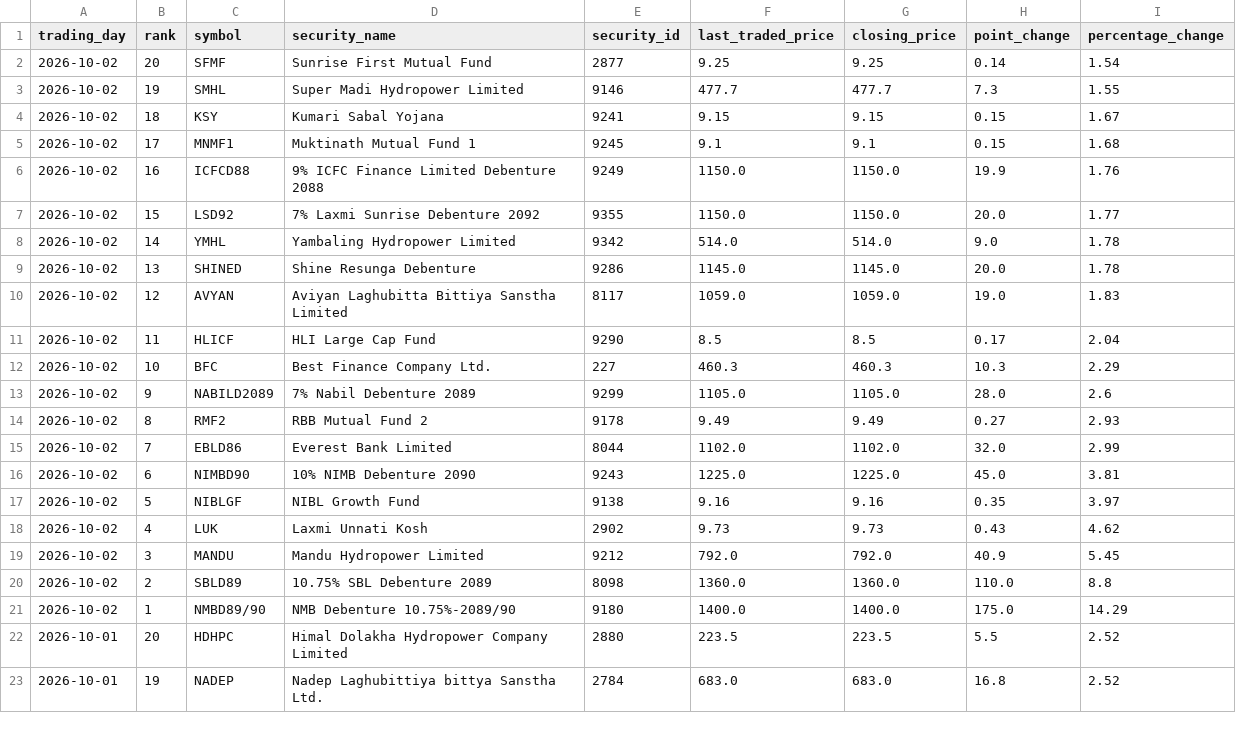
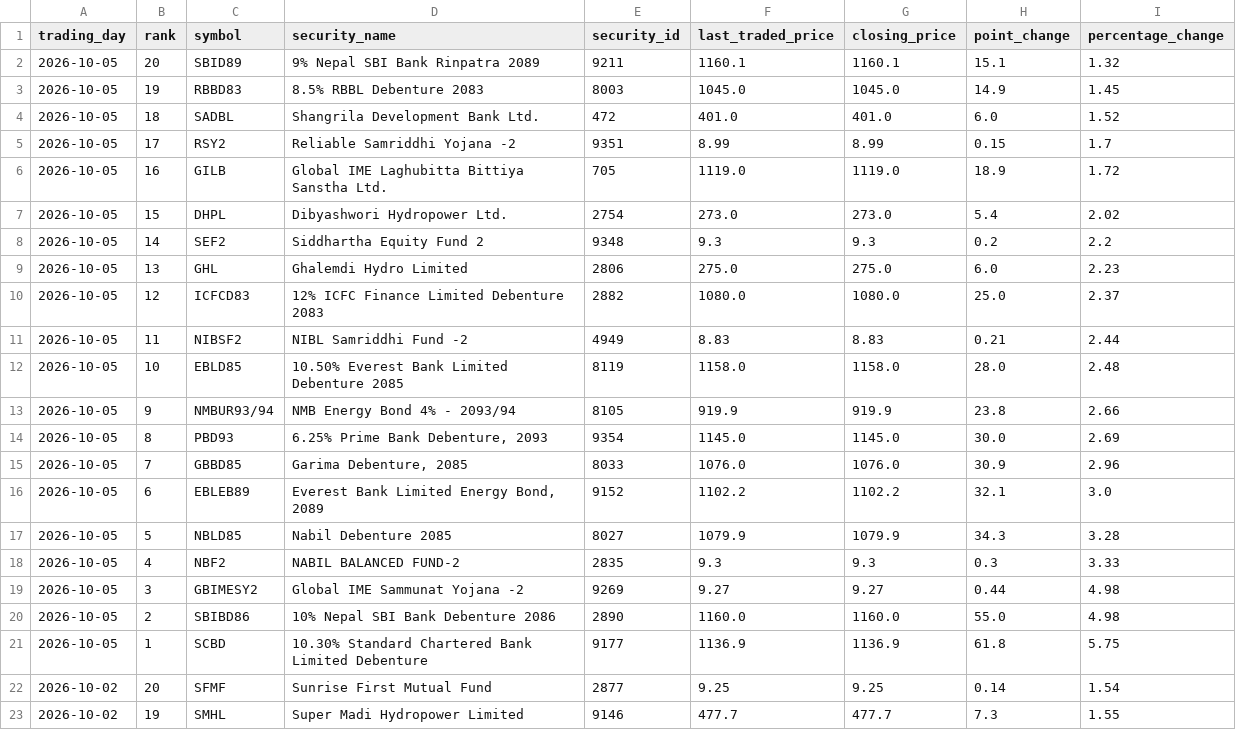
Before and after one commit to h0miez4evr/Nepse_automation, a CSV file: nepse_data/nepse_top20_gainers.csv, drawn as a sheet; only a part is shown; the shorter side is filled out with more unchanged rows.

```diff
--- a/nepse_data/nepse_top20_gainers.csv
+++ b/nepse_data/nepse_top20_gainers.csv
@@ -1,2 +1,22 @@
 trading_day,rank,symbol,security_name,security_id,last_traded_price,closing_price,point_change,percentage_change
+2026-10-05,20,SBID89,9% Nepal SBI Bank Rinpatra 2089,9211,1160.1,1160.1,15.1,1.32
+2026-10-05,19,RBBD83,8.5% RBBL Debenture 2083,8003,1045.0,1045.0,14.9,1.45
+2026-10-05,18,SADBL,Shangrila Development Bank Ltd.,472,401.0,401.0,6.0,1.52
+2026-10-05,17,RSY2,Reliable Samriddhi Yojana -2,9351,8.99,8.99,0.15,1.7
+2026-10-05,16,GILB,Global IME Laghubitta Bittiya Sanstha Ltd.,705,1119.0,1119.0,18.9,1.72
+2026-10-05,15,DHPL,Dibyashwori Hydropower Ltd.,2754,273.0,273.0,5.4,2.02
+2026-10-05,14,SEF2,Siddhartha Equity Fund 2,9348,9.3,9.3,0.2,2.2
+2026-10-05,13,GHL,Ghalemdi Hydro Limited,2806,275.0,275.0,6.0,2.23
+2026-10-05,12,ICFCD83,12% ICFC Finance Limited Debenture 2083,2882,1080.0,1080.0,25.0,2.37
+2026-10-05,11,NIBSF2,NIBL Samriddhi Fund -2,4949,8.83,8.83,0.21,2.44
+2026-10-05,10,EBLD85,10.50% Everest Bank Limited Debenture 2085,8119,1158.0,1158.0,28.0,2.48
+2026-10-05,9,NMBUR93/94,NMB Energy Bond 4% - 2093/94 ,8105,919.9,919.9,23.8,2.66
+2026-10-05,8,PBD93,"6.25% Prime Bank Debenture, 2093",9354,1145.0,1145.0,30.0,2.69
+2026-10-05,7,GBBD85,"Garima Debenture, 2085",8033,1076.0,1076.0,30.9,2.96
+2026-10-05,6,EBLEB89,"Everest Bank Limited Energy Bond, 2089",9152,1102.2,1102.2,32.1,3.0
+2026-10-05,5,NBLD85,Nabil Debenture 2085,8027,1079.9,1079.9,34.3,3.28
+2026-10-05,4,NBF2,NABIL BALANCED FUND-2,2835,9.3,9.3,0.3,3.33
+2026-10-05,3,GBIMESY2,Global IME Sammunat Yojana -2,9269,9.27,9.27,0.44,4.98
+2026-10-05,2,SBIBD86,10% Nepal SBI Bank Debenture 2086,2890,1160.0,1160.0,55.0,4.98
+2026-10-05,1,SCBD,10.30% Standard Chartered Bank Limited Debenture,9177,1136.9,1136.9,61.8,5.75
 2026-10-02,20,SFMF,Sunrise First Mutual Fund,2877,9.25,9.25,0.14,1.54
```
Also changed, not shown: nepse_data/nepse_top20_relative_strength.csv, nepse_data/nepse_top20_transactions.csv, 2 other files.
